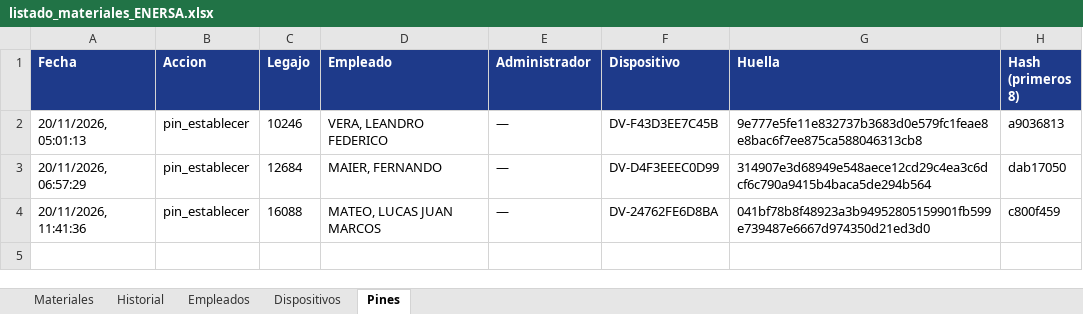
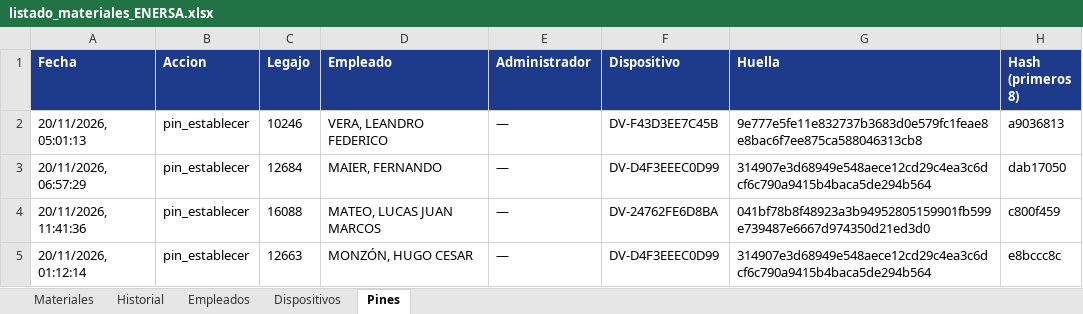
Before and after one commit to LEAVERA77/MaterialesNoMatriculados, an Excel workbook: listado_materiales_ENERSA.xlsx, sheet Pines, drawn as a sheet; values as stored, in another font and other column widths than the file's, no borders; the diff names each change by its address in the sheet, - before the commit and + after, or states it on an @@ line.

```diff
--- a/listado_materiales_ENERSA.xlsx (sheet Pines)
+++ b/listado_materiales_ENERSA.xlsx (sheet Pines)
+row 5: 20/11/2026, 01:12:14 | pin_establecer | 12663 | MONZÓN, HUGO CESAR | — | DV-D4F3EEEC0D99 | 314907e3d68949e548aece12cd29c4ea3c6dcf6c790a9415b4baca5de294b564 | e8bccc8c
```
Also changed, not shown: sheet Empleados.
